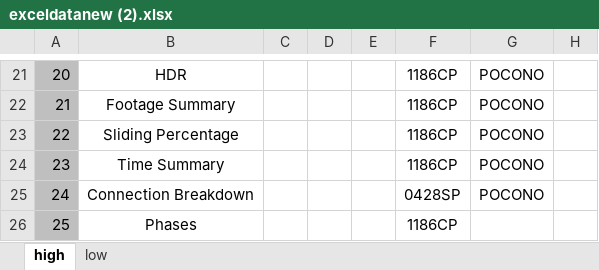
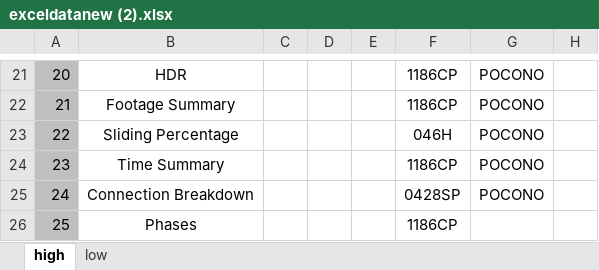
Before and after one commit to RajatRawat94/qase, an Excel workbook: exceldatanew (2).xlsx, sheet high, drawn as a sheet; only a part is shown, gaps mark what is left out; values as stored, in another font and other column widths than the file's, no borders; the diff names each change by its address in the sheet, - before the commit and + after, or states it on an @@ line.

Commit message:
Add files via upload

```diff
--- a/exceldatanew (2).xlsx (sheet high)
+++ b/exceldatanew (2).xlsx (sheet high)
-F23: 1186CP
+F23: 046H
```
